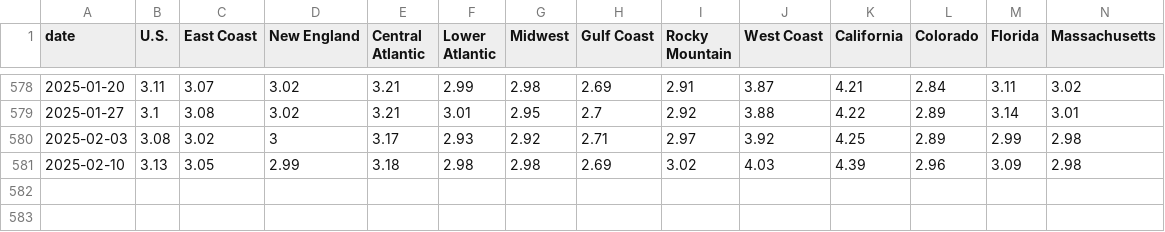
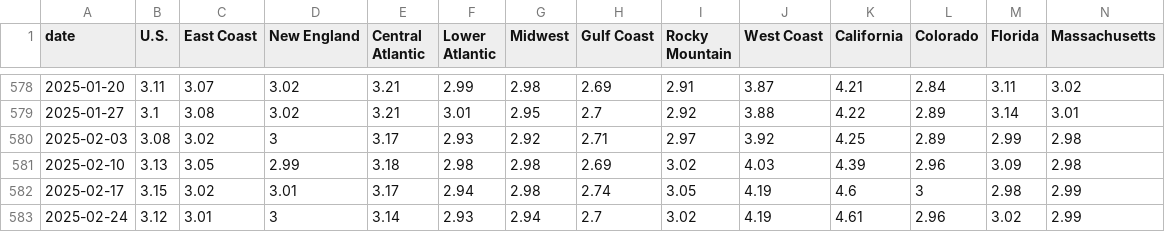
Before and after one commit to cbs-news-data/price_tracker, a CSV file: data/gas_prices.csv, drawn as a sheet; only a part is shown, gaps mark what is left out; rows hold the shown columns only; the diff names each change by its address in the sheet, - before the commit and + after, or states it on an @@ line.

```diff
--- a/data/gas_prices.csv
+++ b/data/gas_prices.csv
+row 582: 2025-02-17 | 3.15 | 3.02 | 3.01 | 3.17 | 2.94 | 2.98 | 2.74 | 3.05 | 4.19 | 4.6 | 3 | 2.98 | 2.99
+row 583: 2025-02-24 | 3.12 | 3.01 | 3 | 3.14 | 2.93 | 2.94 | 2.7 | 3.02 | 4.19 | 4.61 | 2.96 | 3.02 | 2.99
```
Also changed, not shown: data/gas_prices_cities.csv, data/gas_prices_states.csv, 6 other files.
